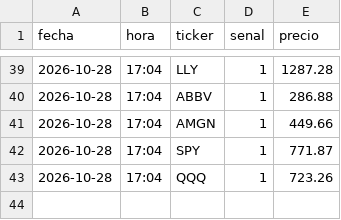
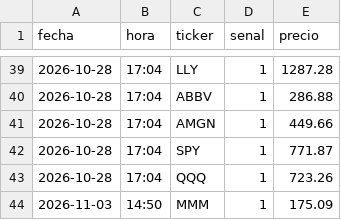
Before and after one commit to sombranba-bit/bot-trading, a CSV file: data/senales.csv, drawn as a sheet; only a part is shown, gaps mark what is left out; the diff names each change by its address in the sheet, - before the commit and + after, or states it on an @@ line.

```diff
--- a/data/senales.csv
+++ b/data/senales.csv
+row 44: 2026-11-03 | 14:50 | MMM | 1 | 175.09
```
Also changed, not shown: data/trades.csv, 1 other file.
